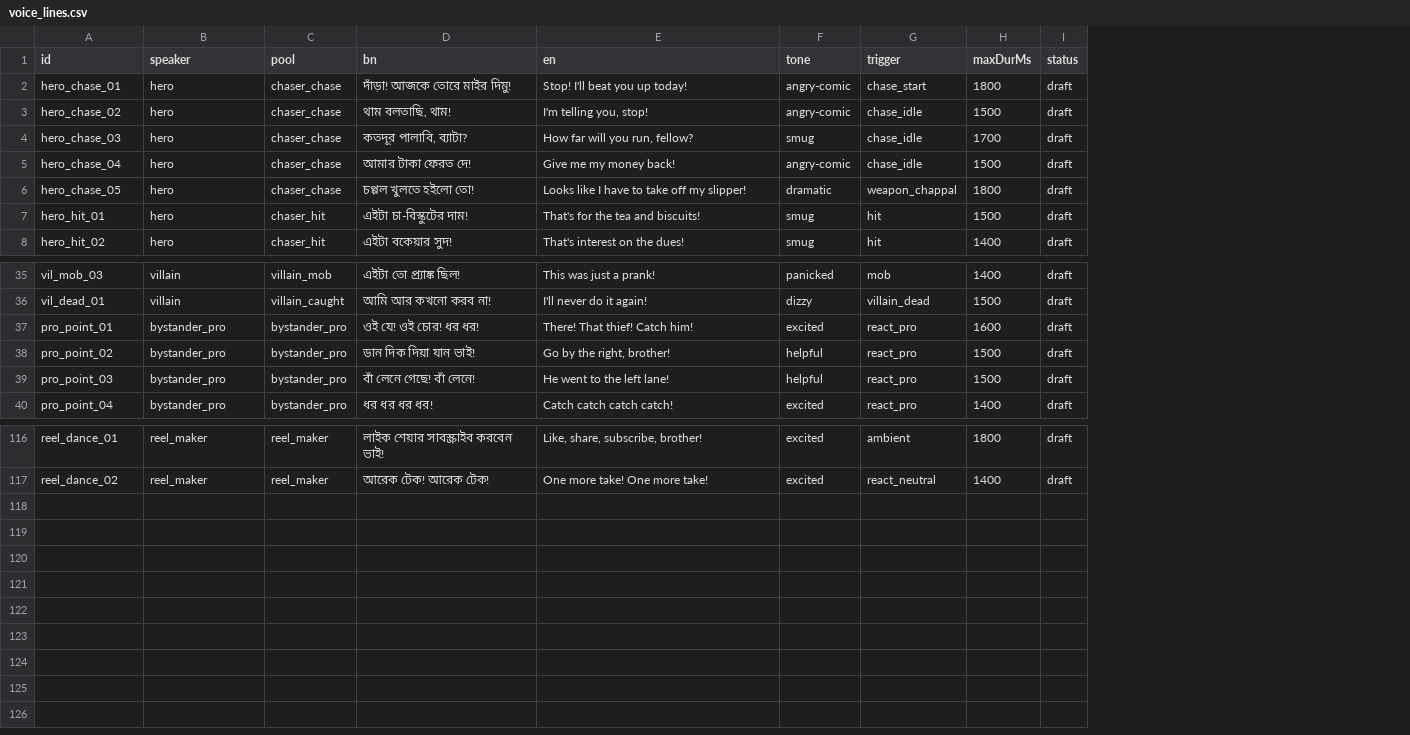
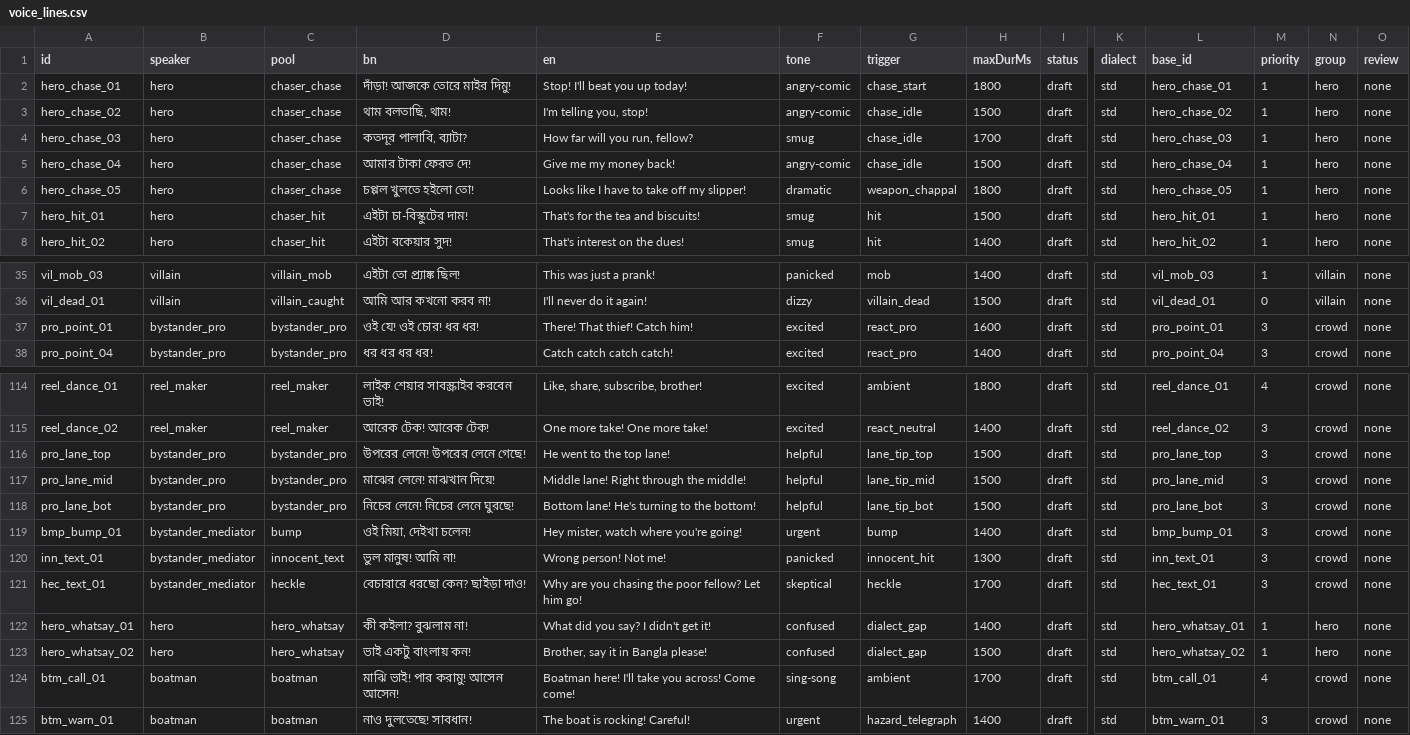
Before and after one commit to hamzahossainX/pera-nai-chill, a CSV file: docs/spec/voice/voice_lines.csv, drawn as a sheet; only a part is shown, gaps mark what is left out; removed rows and columns are numbered as before the commit, all else as after; rows hold the shown columns only; the diff covers the shown part only; the diff names each change by its address in the sheet, - before the commit and + after, or states it on an @@ line.

Commit message:
docs: GDD, production plan, dialect system, audio sourcing, balance model, spec v1.1
- GDD.md: fun hypotheses, system rules with numbers, 90s tutorial run,
  difficulty curve, balance evidence and caveats
- PRODUCTION_PLAN.md: milestones M0-M6 with playtest gates, QA matrix,
  release checklist, risk register
- LOCALIZATION_AND_DIALECTS.md + translation_sheet.csv: native-authored
  regional Bangla system (resolver, review workflow, release gate)
- AUDIO_SOURCING.md + ASSET_LEDGER.csv: where voices come from, rights, pipeline
- scripts/balance: Monte-Carlo simulator, tuner and assist-ladder model
- Spec v1.1 after adversarial review: acyclic ticket order, owned test-hook
  contract, single pile-on deadline set, trigger-based voice selection,
  ref-counted ducking, loop API, safer pile-on wording, consent gate before
  the finisher
- voice_lines.csv v2 (124 lines, new columns); API_FACTS generator now flags
  declared-but-never-emitted events (audit T-07)
- ROADMAP V2-31..V2-41, DEC-009, LOG updated

No game code changed; tsc, lint and 37 tests pass.

```diff
--- a/docs/spec/voice/voice_lines.csv
+++ b/docs/spec/voice/voice_lines.csv
+column K (dialect), rows 2-8: all std; rows 35-38: all std; rows 114-115: std | std
+column L (base_id), rows 2-8: hero_chase_01 | hero_chase_02 | hero_chase_03 | hero_chase_04 | hero_chase_05 | hero_hit_01 | hero_hit_02; rows 35-38: vil_mob_03 | vil_dead_01 | pro_point_01 | pro_point_04; rows 114-115: reel_dance_01 | reel_dance_02
+column M (priority), rows 2-8: all 1; rows 35-38: 1 | 0 | 3 | 3; rows 114-115: 4 | 3
+column N (group), rows 2-8: all hero; rows 35-38: villain | villain | crowd | crowd; rows 114-115: crowd | crowd
+column O (review), rows 2-8: all none; rows 35-38: all none; rows 114-115: none | none
-row 38: pro_point_02 | bystander_pro | bystander_pro | ডান দিক দিয়া যান ভাই! | Go by the right, brother! | helpful | react_pro | 1500 | draft
-row 39: pro_point_03 | bystander_pro | bystander_pro | বাঁ লেনে গেছে! বাঁ লেনে! | He went to the left lane! | helpful | react_pro | 1500 | draft
+row 116: pro_lane_top | bystander_pro | bystander_pro | উপরের লেনে! উপরের লেনে গেছে! | He went to the top lane! | helpful | lane_tip_top | 1500 | draft | std | pro_lane_top | 3 | crowd | none
+row 117: pro_lane_mid | bystander_pro | bystander_pro | মাঝের লেনে! মাঝখান দিয়ে! | Middle lane! Right through the middle! | helpful | lane_tip_mid | 1500 | draft | std | pro_lane_mid | 3 | crowd | none
+row 118: pro_lane_bot | bystander_pro | bystander_pro | নিচের লেনে! নিচের লেনে ঘুরছে! | Bottom lane! He's turning to the bottom! | helpful | lane_tip_bot | 1500 | draft | std | pro_lane_bot | 3 | crowd | none
+row 119: bmp_bump_01 | bystander_mediator | bump | ওই মিয়া, দেইখা চলেন! | Hey mister, watch where you're going! | urgent | bump | 1400 | draft | std | bmp_bump_01 | 3 | crowd | none
+row 120: inn_text_01 | bystander_mediator | innocent_text | ভুল মানুষ! আমি না! | Wrong person! Not me! | panicked | innocent_hit | 1300 | draft | std | inn_text_01 | 3 | crowd | none
+row 121: hec_text_01 | bystander_mediator | heckle | বেচারারে ধরছো কেন? ছাইড়া দাও! | Why are you chasing the poor fellow? Let him go! | skeptical | heckle | 1700 | draft | std | hec_text_01 | 3 | crowd | none
+row 122: hero_whatsay_01 | hero | hero_whatsay | কী কইলা? বুঝলাম না! | What did you say? I didn't get it! | confused | dialect_gap | 1400 | draft | std | hero_whatsay_01 | 1 | hero | none
+row 123: hero_whatsay_02 | hero | hero_whatsay | ভাই একটু বাংলায় কন! | Brother, say it in Bangla please! | confused | dialect_gap | 1500 | draft | std | hero_whatsay_02 | 1 | hero | none
+row 124: btm_call_01 | boatman | boatman | মাঝি ভাই! পার করামু! আসেন আসেন! | Boatman here! I'll take you across! Come come! | sing-song | ambient | 1700 | draft | std | btm_call_01 | 4 | crowd | none
+row 125: btm_warn_01 | boatman | boatman | নাও দুলতেছে! সাবধান! | The boat is rocking! Careful! | urgent | hazard_telegraph | 1400 | draft | std | btm_warn_01 | 3 | crowd | none
```
Also changed, not shown: 17 edited cells elsewhere in this file, 26 other files.
